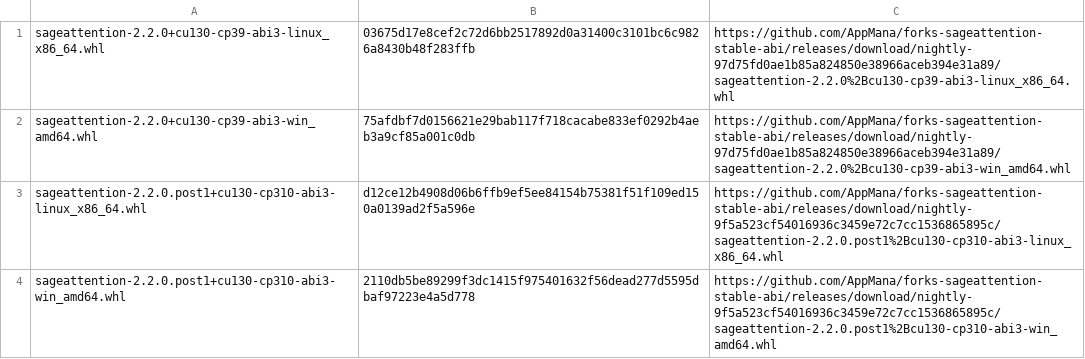
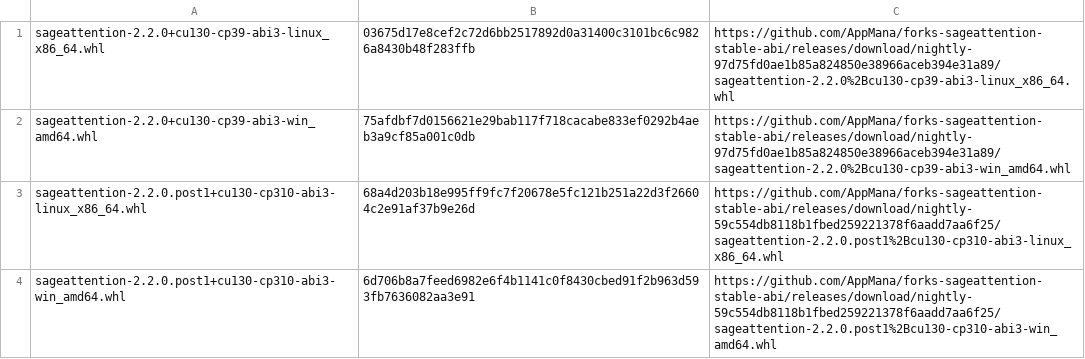
Before and after one commit to AppMana/forks-sageattention-stable-abi, a TSV file: cu130/sageattention/links.tsv, drawn as a sheet.

```diff
--- a/cu130/sageattention/links.tsv
+++ b/cu130/sageattention/links.tsv
@@ -2,3 +2,3 @@ sageattention-2.2.0+cu130-cp39-abi3-linux_x86_64.whl	03675d17e8cef2c72d6bb251789
 sageattention-2.2.0+cu130-cp39-abi3-win_amd64.whl	75afdbf7d0156621e29bab117f718cacabe833ef0292b4aeb3a9cf85a001c0db	https://github.com/AppMana/forks-sageattention-stable-abi/releases/download/nightly-97d75fd0ae1b85a824850e38966aceb394e31a89/sageattention-2.2.0%2Bcu130-cp39-abi3-win_amd64.whl
-sageattention-2.2.0.post1+cu130-cp310-abi3-linux_x86_64.whl	d12ce12b4908d06b6ffb9ef5ee84154b75381f51f109ed150a0139ad2f5a596e	https://github.com/AppMana/forks-sageattention-stable-abi/releases/download/nightly-9f5a523cf54016936c3459e72c7cc1536865895c/sageattention-2.2.0.post1%2Bcu130-cp310-abi3-linux_x86_64.whl
-sageattention-2.2.0.post1+cu130-cp310-abi3-win_amd64.whl	2110db5be89299f3dc1415f975401632f56dead277d5595dbaf97223e4a5d778	https://github.com/AppMana/forks-sageattention-stable-abi/releases/download/nightly-9f5a523cf54016936c3459e72c7cc1536865895c/sageattention-2.2.0.post1%2Bcu130-cp310-abi3-win_amd64.whl
+sageattention-2.2.0.post1+cu130-cp310-abi3-linux_x86_64.whl	68a4d203b18e995ff9fc7f20678e5fc121b251a22d3f26604c2e91af37b9e26d	https://github.com/AppMana/forks-sageattention-stable-abi/releases/download/nightly-59c554db8118b1fbed259221378f6aadd7aa6f25/sageattention-2.2.0.post1%2Bcu130-cp310-abi3-linux_x86_64.whl
+sageattention-2.2.0.post1+cu130-cp310-abi3-win_amd64.whl	6d706b8a7feed6982e6f4b1141c0f8430cbed91f2b963d593fb7636082aa3e91	https://github.com/AppMana/forks-sageattention-stable-abi/releases/download/nightly-59c554db8118b1fbed259221378f6aadd7aa6f25/sageattention-2.2.0.post1%2Bcu130-cp310-abi3-win_amd64.whl
```
Also changed, not shown: cu128/sageattention/links.tsv, rocm10.1/sageattention/links.tsv, 4 other files.
